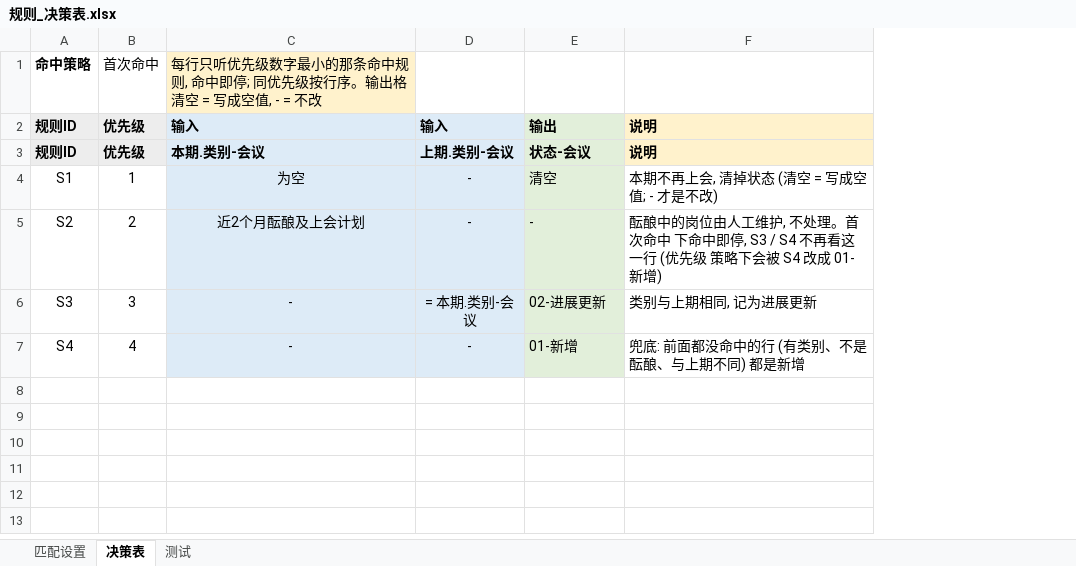
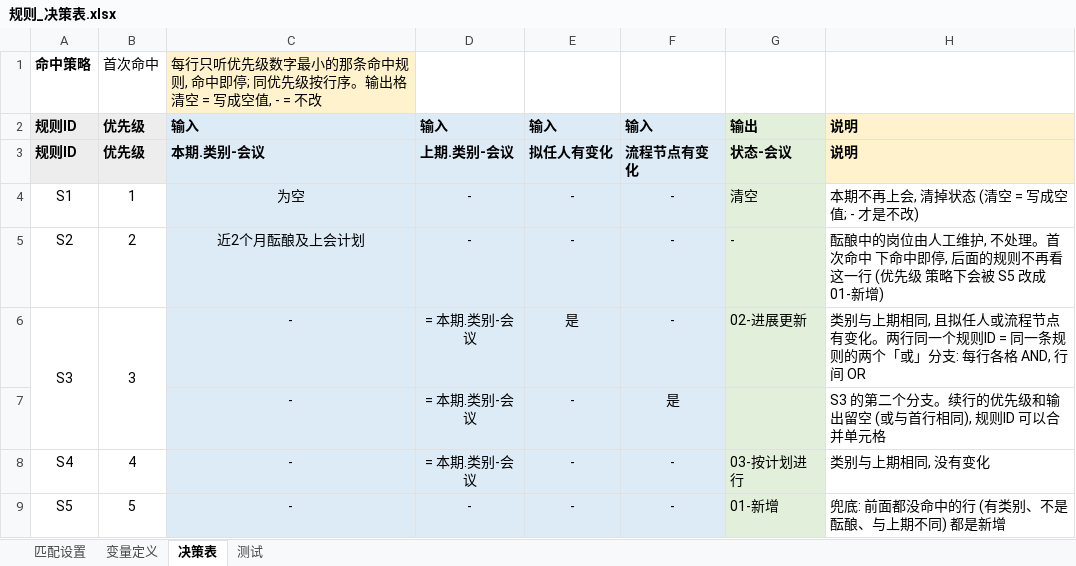
Before and after one commit to zhuqingxun/rule-sheet, an Excel workbook: examples/status-machine/规则_决策表.xlsx, sheet 决策表, drawn as a sheet; values as stored, in another font and other column widths than the file's, no borders; addresses are those after the commit; the diff names each change by its address in the sheet, - before the commit and + after, or states it on an @@ line.

```diff
--- a/examples/status-machine/规则_决策表.xlsx (sheet 决策表)
+++ b/examples/status-machine/规则_决策表.xlsx (sheet 决策表)
+sheet tab: 变量定义
+column E, rows 2-6: 输入 | 拟任人有变化 | - | - | 是; row 8: -
+column F, rows 2-6: 输入 | 流程节点有变化 | - | - | -; row 8: -
-H5: …中即停, S3 / S4 不再看这一行 (优先级 策略下会被 S4 改成 01-…
+H5: …中即停, 后面的规则不再看这一行 (优先级 策略下会被 S5 改成 01-…
+A6:A7 merged
+B6:B7 merged
-H6: 类别与上期相同, 记为进展更新
+H6: 类别与上期相同, 且拟任人或流程节点有变化。两行同一个规则ID = 同一条规则的两个「或」分支: 每行各格 AND, 行间 OR
+row 7:  |  | - | = 本期.类别-会议 | - | 是 |  | S3 的第二个分支。续行的优先级和输出留空 (或与首行相同), 规则ID 可以合并单元格
-D8: -
+D8: = 本期.类别-会议
-G8: 01-新增
+G8: 03-按计划进行
-H8: 兜底: 前面都没命中的行 (有类别、不是酝酿、与上期不同) 都是新增
+H8: 类别与上期相同, 没有变化
+row 9: S5 | 5 | - | - | - | - | 01-新增 | 兜底: 前面都没命中的行 (有类别、不是酝酿、与上期不同) 都是新增
```
Also changed, not shown: sheet 测试, examples/customer-sync/规则_决策表.xlsx, examples/status-machine/上期岗位.xlsx, 21 other files.
